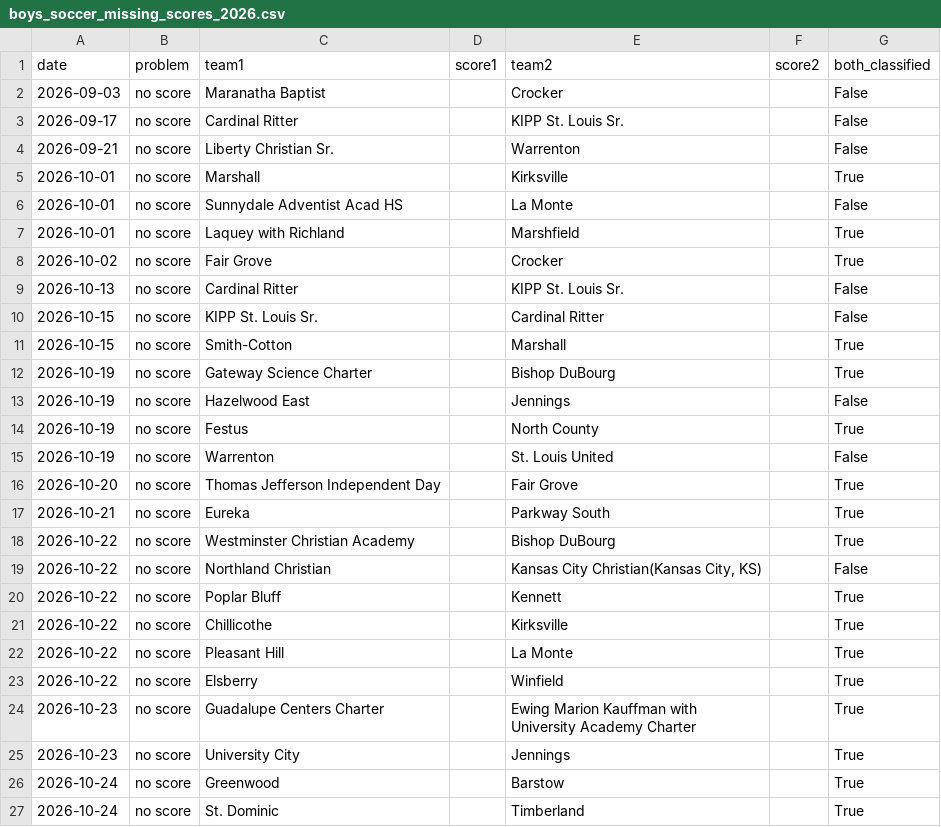
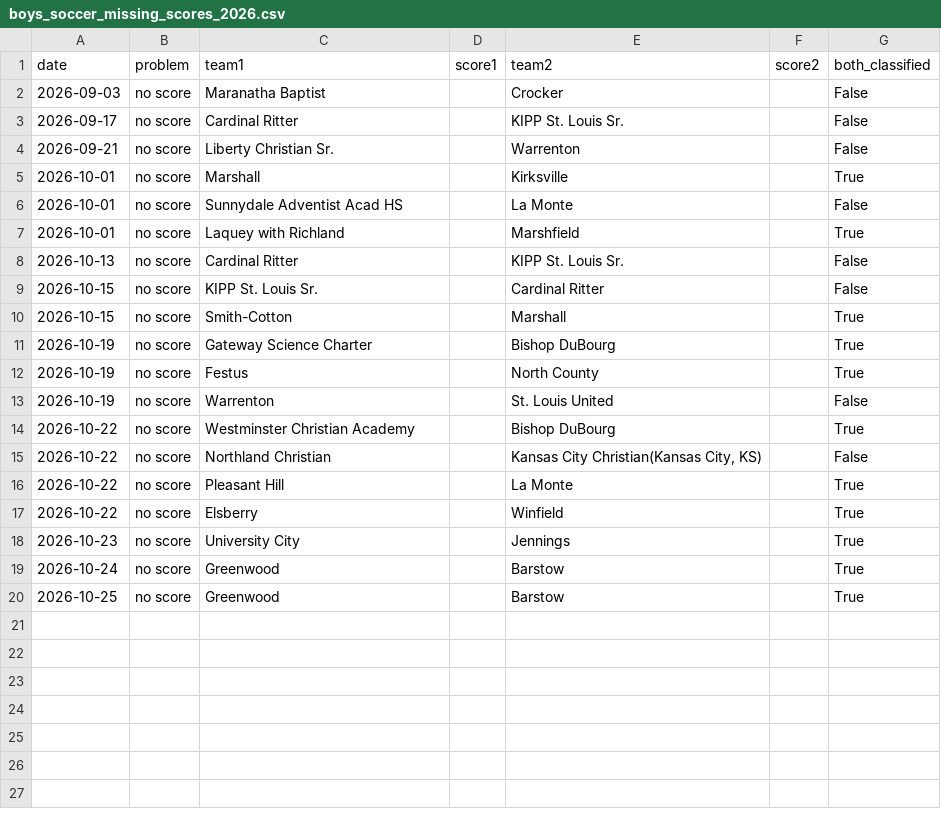
Before and after one commit to AllMOSports/Boys_Soccer_Ratings_2026, a CSV file: boys_soccer_missing_scores_2026.csv, drawn as a sheet.

```diff
--- a/boys_soccer_missing_scores_2026.csv
+++ b/boys_soccer_missing_scores_2026.csv
@@ -7,3 +7,2 @@ date,problem,team1,score1,team2,score2,both_classified
 2026-10-01,no score,Laquey with Richland,,Marshfield,,True
-2026-10-02,no score,Fair Grove,,Crocker,,True
 2026-10-13,no score,Cardinal Ritter,,KIPP St. Louis Sr.,,False
@@ -12,16 +11,10 @@ date,problem,team1,score1,team2,score2,both_classified
 2026-10-19,no score,Gateway Science Charter,,Bishop DuBourg,,True
-2026-10-19,no score,Hazelwood East,,Jennings,,False
 2026-10-19,no score,Festus,,North County,,True
 2026-10-19,no score,Warrenton,,St. Louis United,,False
-2026-10-20,no score,Thomas Jefferson Independent Day,,Fair Grove,,True
-2026-10-21,no score,Eureka,,Parkway South,,True
 2026-10-22,no score,Westminster Christian Academy,,Bishop DuBourg,,True
 2026-10-22,no score,Northland Christian,,"Kansas City Christian(Kansas City, KS)",,False
-2026-10-22,no score,Poplar Bluff,,Kennett,,True
-2026-10-22,no score,Chillicothe,,Kirksville,,True
 2026-10-22,no score,Pleasant Hill,,La Monte,,True
 2026-10-22,no score,Elsberry,,Winfield,,True
-2026-10-23,no score,Guadalupe Centers Charter,,Ewing Marion Kauffman with University Academy Charter,,True
 2026-10-23,no score,University City,,Jennings,,True
 2026-10-24,no score,Greenwood,,Barstow,,True
-2026-10-24,no score,St. Dominic,,Timberland,,True
+2026-10-25,no score,Greenwood,,Barstow,,True
```
Also changed, not shown: boys_soccer_games_2026.csv, boys_soccer_games_2026_all.csv, 23 other files.
